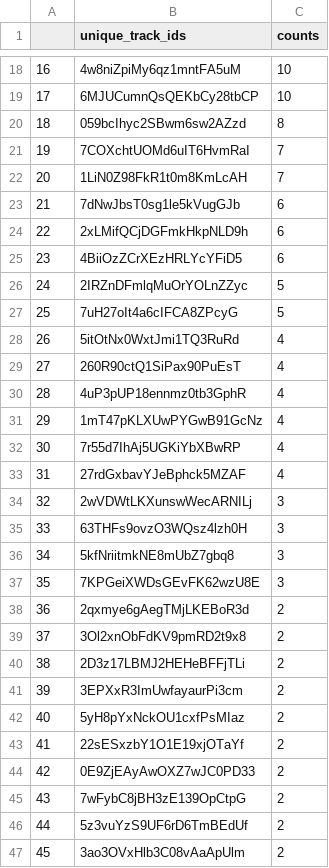
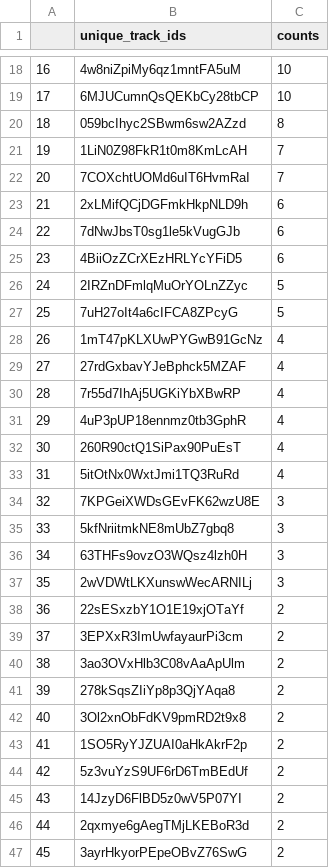
Before and after one commit to Rimab55/spotify_eda, a CSV file: song_counts.csv, drawn as a sheet; only a part is shown, gaps mark what is left out; the diff covers the shown part only.

```diff
--- a/song_counts.csv
+++ b/song_counts.csv
@@ -20,6 +20,6 @@
 18,059bcIhyc2SBwm6sw2AZzd,8
-19,7COXchtUOMd6uIT6HvmRaI,7
-20,1LiN0Z98FkR1t0m8KmLcAH,7
-21,7dNwJbsT0sg1le5kVugGJb,6
-22,2xLMifQCjDGFmkHkpNLD9h,6
+19,1LiN0Z98FkR1t0m8KmLcAH,7
+20,7COXchtUOMd6uIT6HvmRaI,7
+21,2xLMifQCjDGFmkHkpNLD9h,6
+22,7dNwJbsT0sg1le5kVugGJb,6
 23,4BiiOzZCrXEzHRLYcYFiD5,6
@@ -27,21 +27,21 @@
 25,7uH27oIt4a6cIFCA8ZPcyG,5
-26,5itOtNx0WxtJmi1TQ3RuRd,4
-27,260R90ctQ1SiPax90PuEsT,4
-28,4uP3pUP18ennmz0tb3GphR,4
-29,1mT47pKLXUwPYGwB91GcNz,4
-30,7r55d7IhAj5UGKiYbXBwRP,4
-31,27rdGxbavYJeBphck5MZAF,4
-32,2wVDWtLKXunswWecARNILj,3
-33,63THFs9ovzO3WQsz4lzh0H,3
-34,5kfNriitmkNE8mUbZ7gbq8,3
-35,7KPGeiXWDsGEvFK62wzU8E,3
-36,2qxmye6gAegTMjLKEBoR3d,2
-37,3Ol2xnObFdKV9pmRD2t9x8,2
-38,2D3z17LBMJ2HEHeBFFjTLi,2
-39,3EPXxR3ImUwfayaurPi3cm,2
-40,5yH8pYxNckOU1cxfPsMIaz,2
-41,22sESxzbY1O1E19xjOTaYf,2
-42,0E9ZjEAyAwOXZ7wJC0PD33,2
-43,7wFybC8jBH3zE139OpCtpG,2
-44,5z3vuYzS9UF6rD6TmBEdUf,2
-45,3ao3OVxHlb3C08vAaApUlm,2
+26,1mT47pKLXUwPYGwB91GcNz,4
+27,27rdGxbavYJeBphck5MZAF,4
+28,7r55d7IhAj5UGKiYbXBwRP,4
+29,4uP3pUP18ennmz0tb3GphR,4
+30,260R90ctQ1SiPax90PuEsT,4
+31,5itOtNx0WxtJmi1TQ3RuRd,4
+32,7KPGeiXWDsGEvFK62wzU8E,3
+33,5kfNriitmkNE8mUbZ7gbq8,3
+34,63THFs9ovzO3WQsz4lzh0H,3
+35,2wVDWtLKXunswWecARNILj,3
+36,22sESxzbY1O1E19xjOTaYf,2
+37,3EPXxR3ImUwfayaurPi3cm,2
+38,3ao3OVxHlb3C08vAaApUlm,2
+39,278kSqsZIiYp8p3QjYAqa8,2
+40,3Ol2xnObFdKV9pmRD2t9x8,2
+41,1SO5RyYJZUAI0aHkAkrF2p,2
+42,5z3vuYzS9UF6rD6TmBEdUf,2
+43,14JzyD6FlBD5z0wV5P07YI,2
+44,2qxmye6gAegTMjLKEBoR3d,2
+45,3ayrHkyorPEpeOBvZ76SwG,2
```
Also changed, not shown: 138 edited cells elsewhere in this file, 1 other file.
